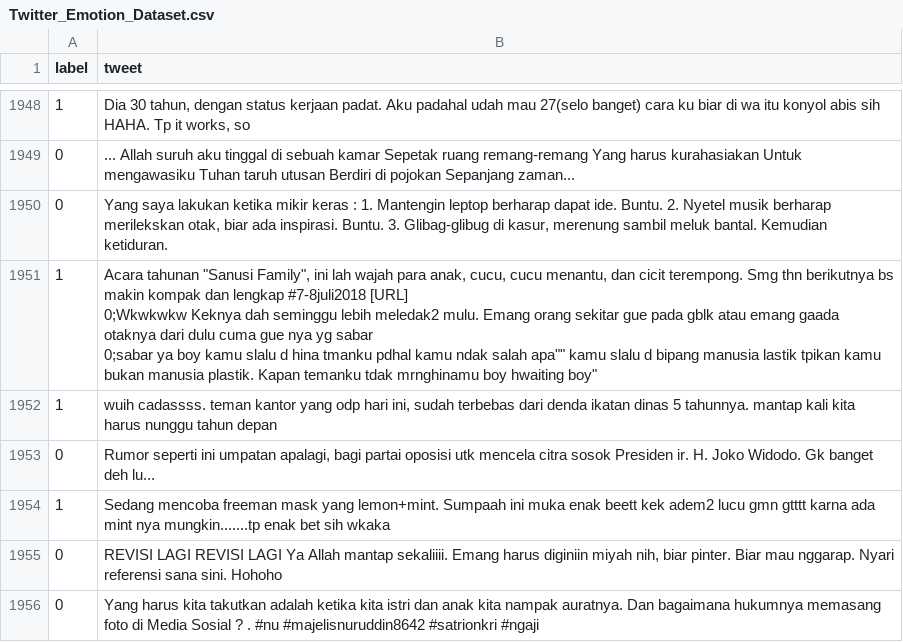
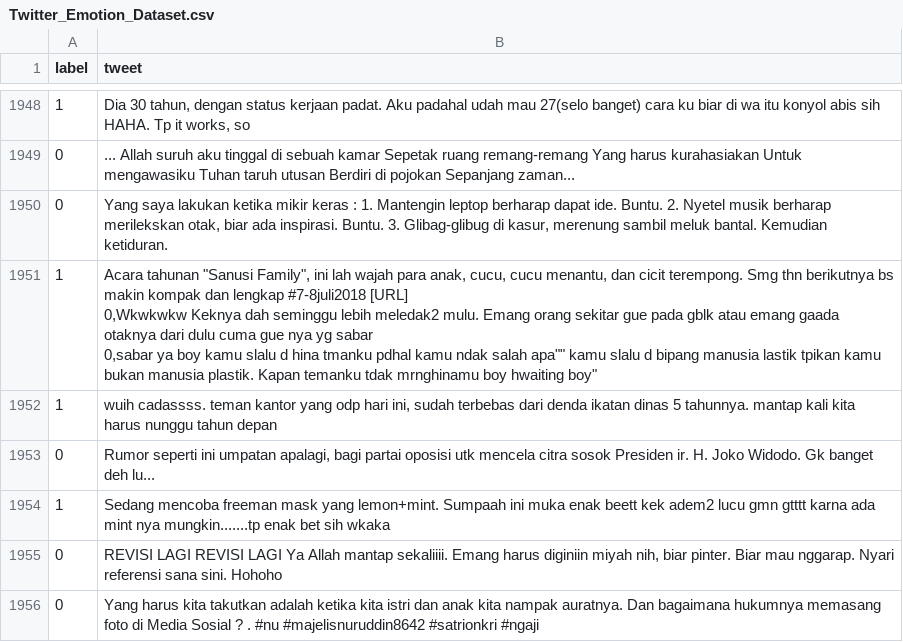
Before and after one commit to Mememiruku/Sentiment_analysis, a CSV file: Twitter_Emotion_Dataset.csv, drawn as a sheet; only a part is shown, gaps mark what is left out.

```diff
--- a/Twitter_Emotion_Dataset.csv
+++ b/Twitter_Emotion_Dataset.csv
@@ -1950,5 +1950,5 @@ label,tweet
 0,"Yang saya lakukan ketika mikir keras : 1. Mantengin leptop berharap dapat ide. Buntu. 2. Nyetel musik berharap merilekskan otak, biar ada inspirasi. Buntu. 3. Glibag-glibug di kasur, merenung sambil meluk bantal. Kemudian ketiduran."
-1,"Acara tahunan ""Sanusi Family"", ini lah wajah para anak, cucu, cucu menantu, dan cicit terempong. Smg thn berikutnya bs makin kompak dan lengkap #7-8juli2018 [URL]
-0;Wkwkwkw Keknya dah seminggu lebih meledak2 mulu. Emang orang sekitar gue pada gblk atau emang gaada otaknya dari dulu cuma gue nya yg sabar
-0;sabar ya boy kamu slalu d hina tmanku pdhal kamu ndak salah apa"""" kamu slalu d bipang manusia lastik tpikan kamu bukan manusia plastik. Kapan temanku tdak mrnghinamu boy hwaiting boy"""
+1,"Acara tahunan ""Sanusi Family"", ini lah wajah para anak, cucu, cucu menantu, dan cicit terempong. Smg thn berikutnya bs makin kompak dan lengkap #7-8juli2018 [URL]
+0,Wkwkwkw Keknya dah seminggu lebih meledak2 mulu. Emang orang sekitar gue pada gblk atau emang gaada otaknya dari dulu cuma gue nya yg sabar
+0,sabar ya boy kamu slalu d hina tmanku pdhal kamu ndak salah apa"""" kamu slalu d bipang manusia lastik tpikan kamu bukan manusia plastik. Kapan temanku tdak mrnghinamu boy hwaiting boy"""
 1,"wuih cadassss. teman kantor yang odp hari ini, sudah terbebas dari denda ikatan dinas 5 tahunnya. mantap kali  kita harus nunggu tahun depan"
```
Also changed, not shown: Cleaned_dataset.csv, 2 other files.
